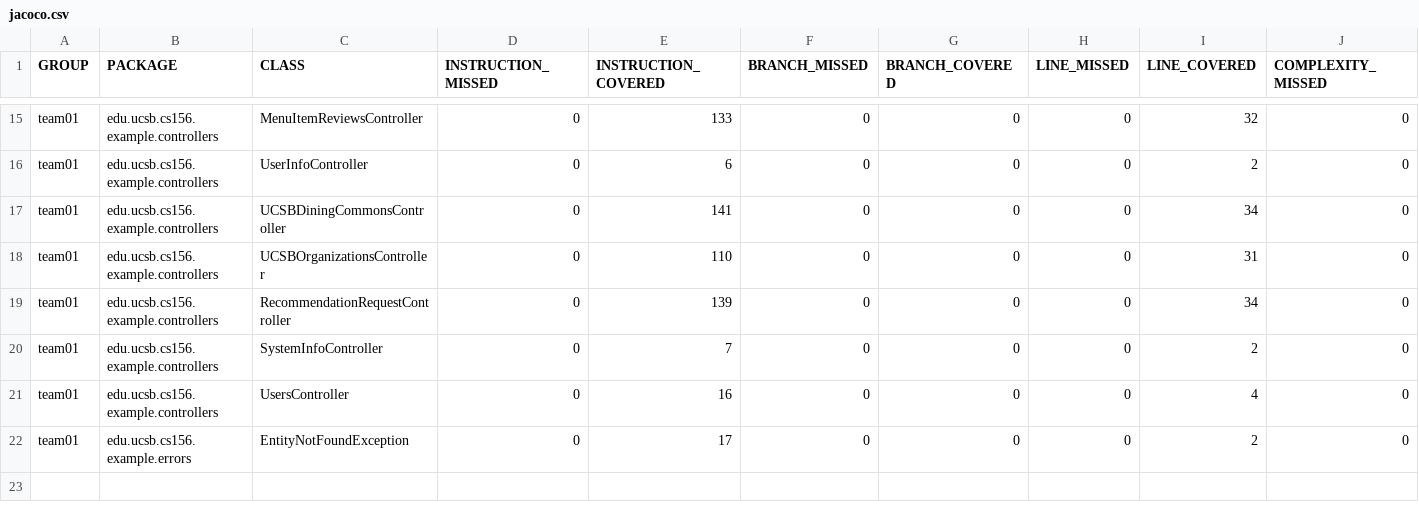
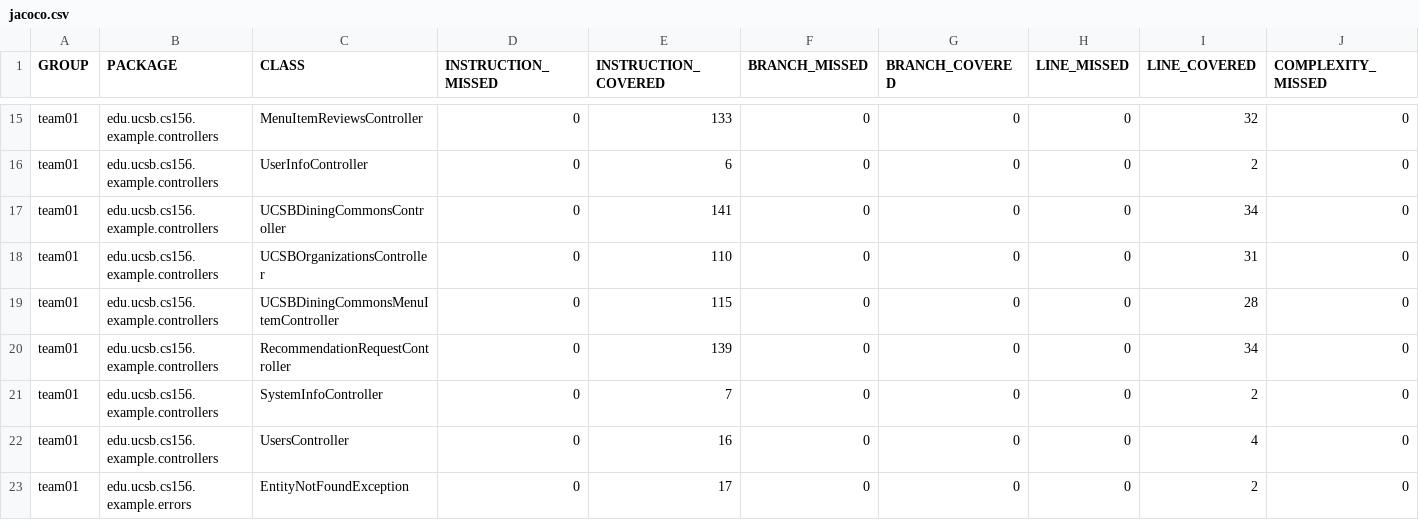
Before and after one commit to ucsb-cs156-f26/team02-f26-08, a CSV file: jacoco/jacoco.csv, drawn as a sheet; only a part is shown, gaps mark what is left out; rows hold the shown columns only; the diff names each change by its address in the sheet, - before the commit and + after, or states it on an @@ line.

Commit message:
Deploying to gh-pages from @ ucsb-cs156-f26/team02-f26-08@bd077cd57d7f481c3bdfd3d7004d23097b710caa 🚀

```diff
--- a/jacoco/jacoco.csv
+++ b/jacoco/jacoco.csv
+row 19: team01 | edu.ucsb.cs156.example.controllers | UCSBDiningCommonsMenuItemController | 0 | 115 | 0 | 0 | 0 | 28 | 0
```
Also changed, not shown: 7 other files.
